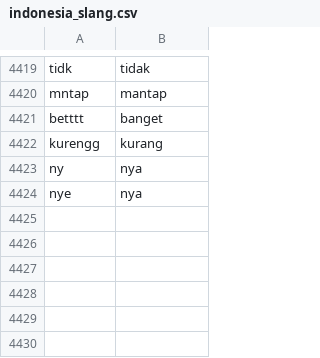
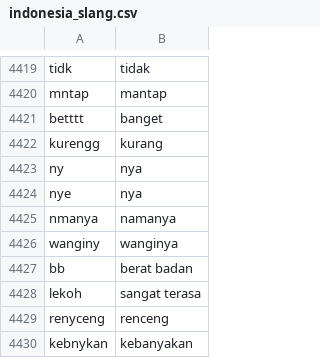
Before and after one commit to dimashadianto/tokopedia-review-analyzer, a CSV file: training/data/indonesia_slang.csv, drawn as a sheet; only a part is shown, gaps mark what is left out.

Commit message:
20261102, update progress to train data, update design show daftar ulasan, add pagination, add loading screen

```diff
--- a/training/data/indonesia_slang.csv
+++ b/training/data/indonesia_slang.csv
@@ -4424 +4424,7 @@ ny,nya
 nye,nya
+nmanya,namanya
+wanginy,wanginya
+bb,berat badan
+lekoh,sangat terasa
+renyceng,renceng
+kebnykan,kebanyakan
```
Also changed, not shown: 16 other files.
